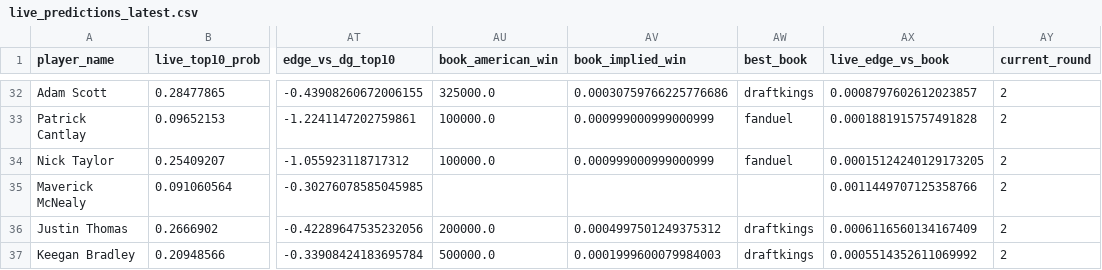
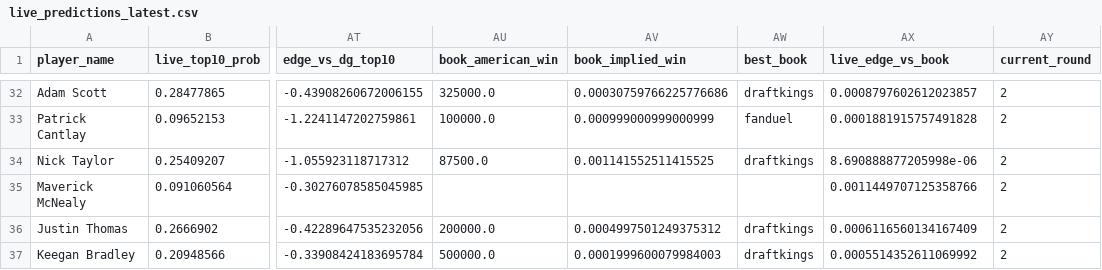
Before and after one commit to dylanjaynes/augusta-national-model, a CSV file: data/live/live_predictions_latest.csv, drawn as a sheet; only a part is shown, gaps mark what is left out; the diff names each change by its address in the sheet, - before the commit and + after, or states it on an @@ line.

Commit message:
live: auto-refresh 2026-04-11 09:46

```diff
--- a/data/live/live_predictions_latest.csv
+++ b/data/live/live_predictions_latest.csv
-AU34 (book_american_win): 100000.0
+AU34 (book_american_win): 87500.0
-AV34 (book_implied_win): 0.000999000999000999
+AV34 (book_implied_win): 0.001141552511415525
-AW34 (best_book): fanduel
+AW34 (best_book): draftkings
-AX34 (live_edge_vs_book): 0.00015124240129173205
+AX34 (live_edge_vs_book): 8.690888877205998e-06
```
